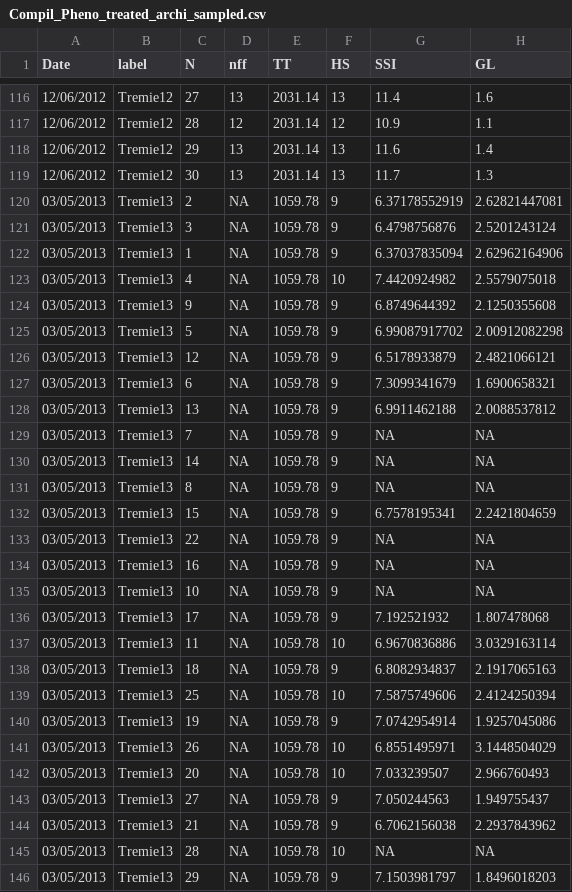
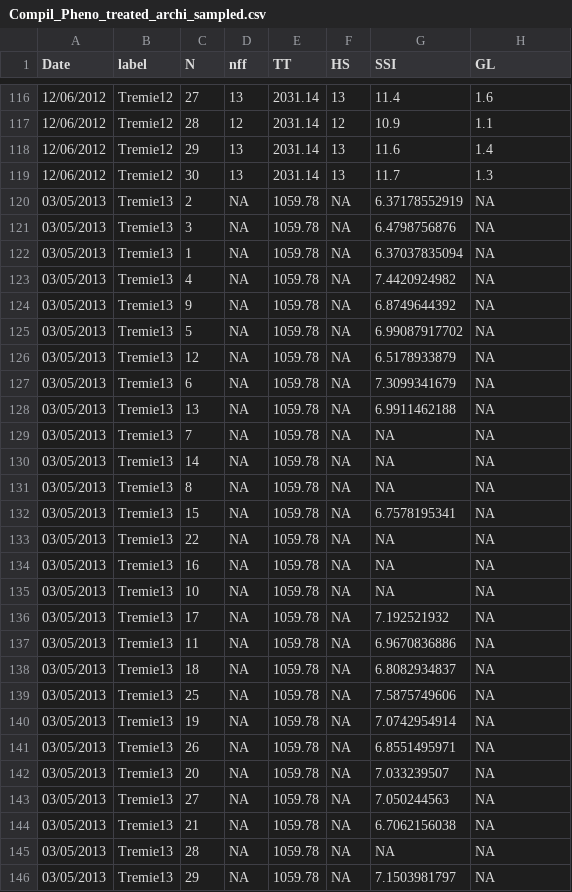
Before and after one commit to openalea-incubator/echap, a CSV file: echap/src/alinea/echap/share/data/architectural_measurements/Compil_Pheno_treated_archi_sampled.csv, drawn as a sheet; only a part is shown, gaps mark what is left out; the diff covers the shown part only.

Commit message:
add curvature data add Source in scanned data review HS of sampled plants
git-svn-id: https://scm.gforge.inria.fr/authscm/pradal/svn/openaleapkg/trunk@5331 0978ab36-7443-0410-8248-c2aa344a765a

```diff
--- a/echap/src/alinea/echap/share/data/architectural_measurements/Compil_Pheno_treated_archi_sampled.csv
+++ b/echap/src/alinea/echap/share/data/architectural_measurements/Compil_Pheno_treated_archi_sampled.csv
@@ -119,28 +119,28 @@
 "12/06/2012","Tremie12",30,13,2031.14,13,11.7,1.3
-"03/05/2013","Tremie13",2,NA,1059.78,9,6.37178552919,2.62821447081
-"03/05/2013","Tremie13",3,NA,1059.78,9,6.4798756876,2.5201243124
-"03/05/2013","Tremie13",1,NA,1059.78,9,6.37037835094,2.62962164906
-"03/05/2013","Tremie13",4,NA,1059.78,10,7.4420924982,2.5579075018
-"03/05/2013","Tremie13",9,NA,1059.78,9,6.8749644392,2.1250355608
-"03/05/2013","Tremie13",5,NA,1059.78,9,6.99087917702,2.00912082298
-"03/05/2013","Tremie13",12,NA,1059.78,9,6.5178933879,2.4821066121
-"03/05/2013","Tremie13",6,NA,1059.78,9,7.3099341679,1.6900658321
-"03/05/2013","Tremie13",13,NA,1059.78,9,6.9911462188,2.0088537812
-"03/05/2013","Tremie13",7,NA,1059.78,9,NA,NA
-"03/05/2013","Tremie13",14,NA,1059.78,9,NA,NA
-"03/05/2013","Tremie13",8,NA,1059.78,9,NA,NA
-"03/05/2013","Tremie13",15,NA,1059.78,9,6.7578195341,2.2421804659
-"03/05/2013","Tremie13",22,NA,1059.78,9,NA,NA
-"03/05/2013","Tremie13",16,NA,1059.78,9,NA,NA
-"03/05/2013","Tremie13",10,NA,1059.78,9,NA,NA
-"03/05/2013","Tremie13",17,NA,1059.78,9,7.192521932,1.807478068
-"03/05/2013","Tremie13",11,NA,1059.78,10,6.9670836886,3.0329163114
-"03/05/2013","Tremie13",18,NA,1059.78,9,6.8082934837,2.1917065163
-"03/05/2013","Tremie13",25,NA,1059.78,10,7.5875749606,2.4124250394
-"03/05/2013","Tremie13",19,NA,1059.78,9,7.0742954914,1.9257045086
-"03/05/2013","Tremie13",26,NA,1059.78,10,6.8551495971,3.1448504029
-"03/05/2013","Tremie13",20,NA,1059.78,10,7.033239507,2.966760493
-"03/05/2013","Tremie13",27,NA,1059.78,9,7.050244563,1.949755437
-"03/05/2013","Tremie13",21,NA,1059.78,9,6.7062156038,2.2937843962
-"03/05/2013","Tremie13",28,NA,1059.78,10,NA,NA
-"03/05/2013","Tremie13",29,NA,1059.78,9,7.1503981797,1.8496018203
+"03/05/2013","Tremie13",2,NA,1059.78,NA,6.37178552919,NA
+"03/05/2013","Tremie13",3,NA,1059.78,NA,6.4798756876,NA
+"03/05/2013","Tremie13",1,NA,1059.78,NA,6.37037835094,NA
+"03/05/2013","Tremie13",4,NA,1059.78,NA,7.4420924982,NA
+"03/05/2013","Tremie13",9,NA,1059.78,NA,6.8749644392,NA
+"03/05/2013","Tremie13",5,NA,1059.78,NA,6.99087917702,NA
+"03/05/2013","Tremie13",12,NA,1059.78,NA,6.5178933879,NA
+"03/05/2013","Tremie13",6,NA,1059.78,NA,7.3099341679,NA
+"03/05/2013","Tremie13",13,NA,1059.78,NA,6.9911462188,NA
+"03/05/2013","Tremie13",7,NA,1059.78,NA,NA,NA
+"03/05/2013","Tremie13",14,NA,1059.78,NA,NA,NA
+"03/05/2013","Tremie13",8,NA,1059.78,NA,NA,NA
+"03/05/2013","Tremie13",15,NA,1059.78,NA,6.7578195341,NA
+"03/05/2013","Tremie13",22,NA,1059.78,NA,NA,NA
+"03/05/2013","Tremie13",16,NA,1059.78,NA,NA,NA
+"03/05/2013","Tremie13",10,NA,1059.78,NA,NA,NA
+"03/05/2013","Tremie13",17,NA,1059.78,NA,7.192521932,NA
+"03/05/2013","Tremie13",11,NA,1059.78,NA,6.9670836886,NA
+"03/05/2013","Tremie13",18,NA,1059.78,NA,6.8082934837,NA
+"03/05/2013","Tremie13",25,NA,1059.78,NA,7.5875749606,NA
+"03/05/2013","Tremie13",19,NA,1059.78,NA,7.0742954914,NA
+"03/05/2013","Tremie13",26,NA,1059.78,NA,6.8551495971,NA
+"03/05/2013","Tremie13",20,NA,1059.78,NA,7.033239507,NA
+"03/05/2013","Tremie13",27,NA,1059.78,NA,7.050244563,NA
+"03/05/2013","Tremie13",21,NA,1059.78,NA,6.7062156038,NA
+"03/05/2013","Tremie13",28,NA,1059.78,NA,NA,NA
+"03/05/2013","Tremie13",29,NA,1059.78,NA,7.1503981797,NA
```
Also changed, not shown: 95 edited cells elsewhere in this file, 8 other files.
